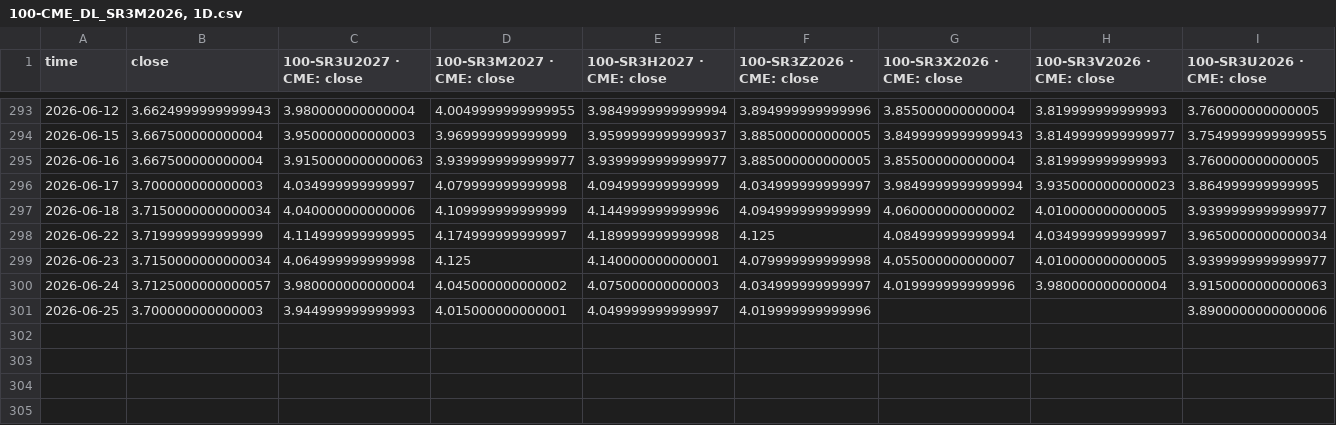
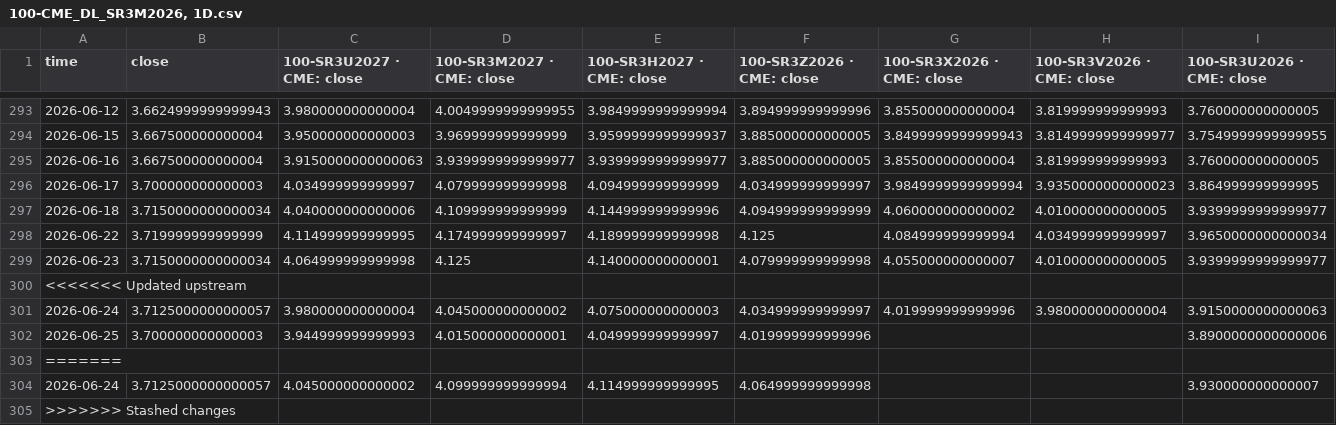
Before and after one commit to slowqqwin-beep/liquidity-monitor, a CSV file: data/历史数据/100-CME_DL_SR3M2026, 1D.csv, drawn as a sheet; only a part is shown, gaps mark what is left out; rows hold the shown columns only; the diff names each change by its address in the sheet, - before the commit and + after, or states it on an @@ line.

```diff
--- a/data/历史数据/100-CME_DL_SR3M2026, 1D.csv
+++ b/data/历史数据/100-CME_DL_SR3M2026, 1D.csv
+row 300: <<<<<<< Updated upstream
+row 303: =======
+row 304: 2026-06-24 | 3.7125000000000057 | 4.045000000000002 | 4.099999999999994 | 4.114999999999995 | 4.064999999999998 |  |  | 3.930000000000007
+row 305: >>>>>>> Stashed changes
```
Also changed, not shown: 2s10s.csv, data/历史数据/TVC_US10Y, 1D.csv.
